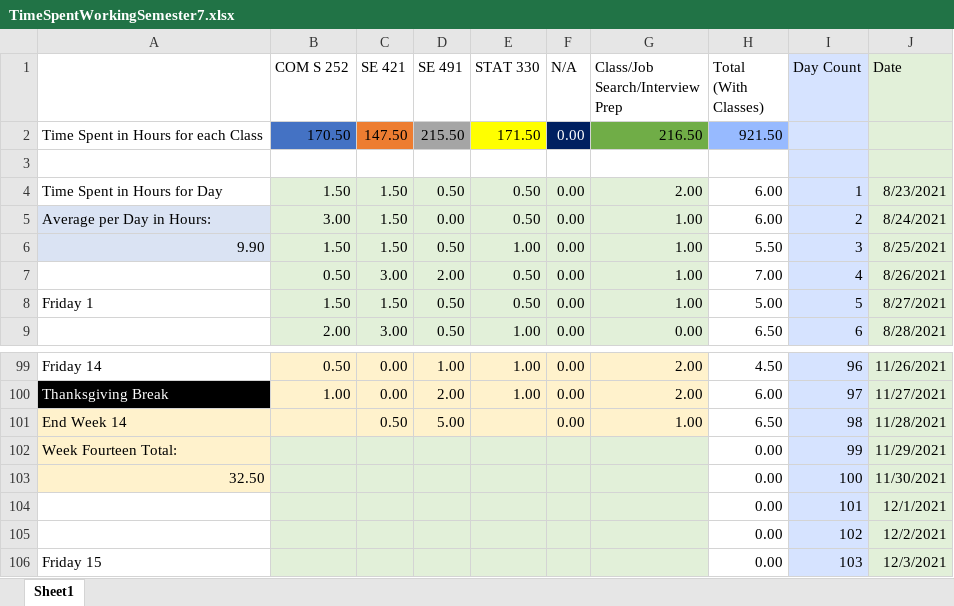
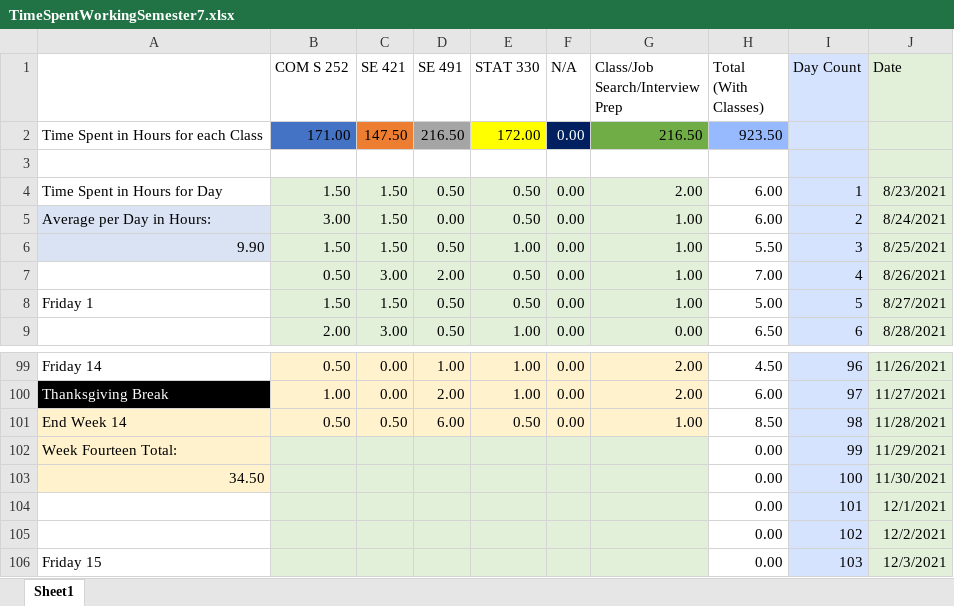
Before and after one commit to mghoskins/mghoskins-Data, an Excel workbook: CollegeSemesterWork/TimeSpentWorkingSemester7.xlsx, sheet Sheet1, drawn as a sheet; only a part is shown, gaps mark what is left out; values as stored, in another font and other column widths than the file's, no borders; charts and pictures and conditional formats not drawn; the diff names each change by its address in the sheet, - before the commit and + after, or states it on an @@ line.

Commit message:
Begins again

```diff
--- a/CollegeSemesterWork/TimeSpentWorkingSemester7.xlsx (sheet Sheet1)
+++ b/CollegeSemesterWork/TimeSpentWorkingSemester7.xlsx (sheet Sheet1)
-B2 (COM S 252): 170.50
+B2 (COM S 252): 171.00
-D2 (SE 491): 215.50
+D2 (SE 491): 216.50
-E2 (STAT 330): 171.50
+E2 (STAT 330): 172.00
-H2 (Total (With Classes)): 921.50
+H2 (Total (With Classes)): 923.50
-B101 (COM S 252): (empty)
+B101 (COM S 252): 0.50
-D101 (SE 491): 5.00
+D101 (SE 491): 6.00
-E101 (STAT 330): (empty)
+E101 (STAT 330): 0.50
-H101 (Total (With Classes)): 6.50
+H101 (Total (With Classes)): 8.50
-A103: 32.50
+A103: 34.50
```
Also changed, not shown: charts or pictures.
